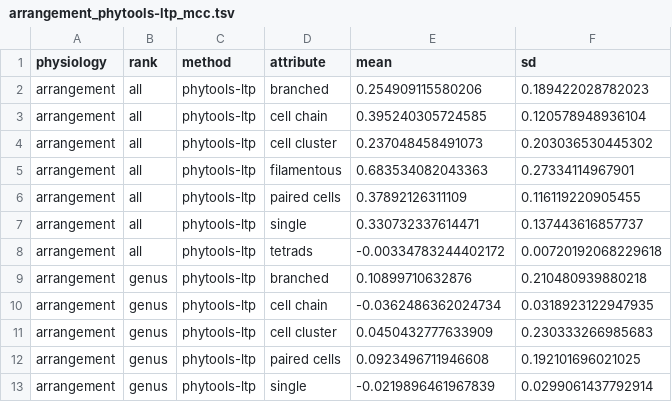
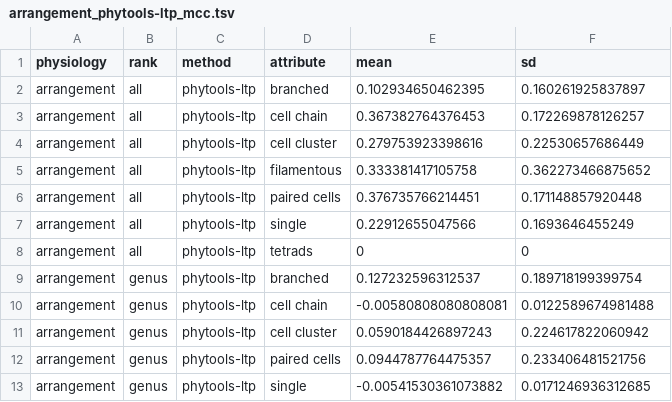
Before and after one commit to sdgamboa/taxPProValidation, a TSV file: discrete-multistate-intersection/arrangement_phytools-ltp_mcc.tsv, drawn as a sheet.

```diff
--- a/discrete-multistate-intersection/arrangement_phytools-ltp_mcc.tsv
+++ b/discrete-multistate-intersection/arrangement_phytools-ltp_mcc.tsv
@@ -1,13 +1,13 @@
 physiology	rank	method	attribute	mean	sd
-arrangement	all	phytools-ltp	branched	0.254909115580206	0.189422028782023
-arrangement	all	phytools-ltp	cell chain	0.395240305724585	0.120578948936104
-arrangement	all	phytools-ltp	cell cluster	0.237048458491073	0.203036530445302
-arrangement	all	phytools-ltp	filamentous	0.683534082043363	0.27334114967901
-arrangement	all	phytools-ltp	paired cells	0.37892126311109	0.116119220905455
-arrangement	all	phytools-ltp	single	0.330732337614471	0.137443616857737
-arrangement	all	phytools-ltp	tetrads	-0.00334783244402172	0.00720192068229618
-arrangement	genus	phytools-ltp	branched	0.10899710632876	0.210480939880218
-arrangement	genus	phytools-ltp	cell chain	-0.0362486362024734	0.0318923122947935
-arrangement	genus	phytools-ltp	cell cluster	0.0450432777633909	0.230333266985683
-arrangement	genus	phytools-ltp	paired cells	0.0923496711946608	0.192101696021025
-arrangement	genus	phytools-ltp	single	-0.0219896461967839	0.0299061437792914
+arrangement	all	phytools-ltp	branched	0.102934650462395	0.160261925837897
+arrangement	all	phytools-ltp	cell chain	0.367382764376453	0.172269878126257
+arrangement	all	phytools-ltp	cell cluster	0.279753923398616	0.22530657686449
+arrangement	all	phytools-ltp	filamentous	0.333381417105758	0.362273466875652
+arrangement	all	phytools-ltp	paired cells	0.376735766214451	0.171148857920448
+arrangement	all	phytools-ltp	single	0.22912655047566	0.1693646455249
+arrangement	all	phytools-ltp	tetrads	0	0
+arrangement	genus	phytools-ltp	branched	0.127232596312537	0.189718199399754
+arrangement	genus	phytools-ltp	cell chain	-0.00580808080808081	0.0122589674981488
+arrangement	genus	phytools-ltp	cell cluster	0.0590184426897243	0.224617822060942
+arrangement	genus	phytools-ltp	paired cells	0.0944787764475357	0.233406481521756
+arrangement	genus	phytools-ltp	single	-0.00541530361073882	0.0171246936312685
```
Also changed, not shown: discrete-multistate-intersection/discrete_multistate_summary.tsv, discrete-multistate-intersection/gram_stain_phytools-ltp_mcc.tsv, 18 other files.
